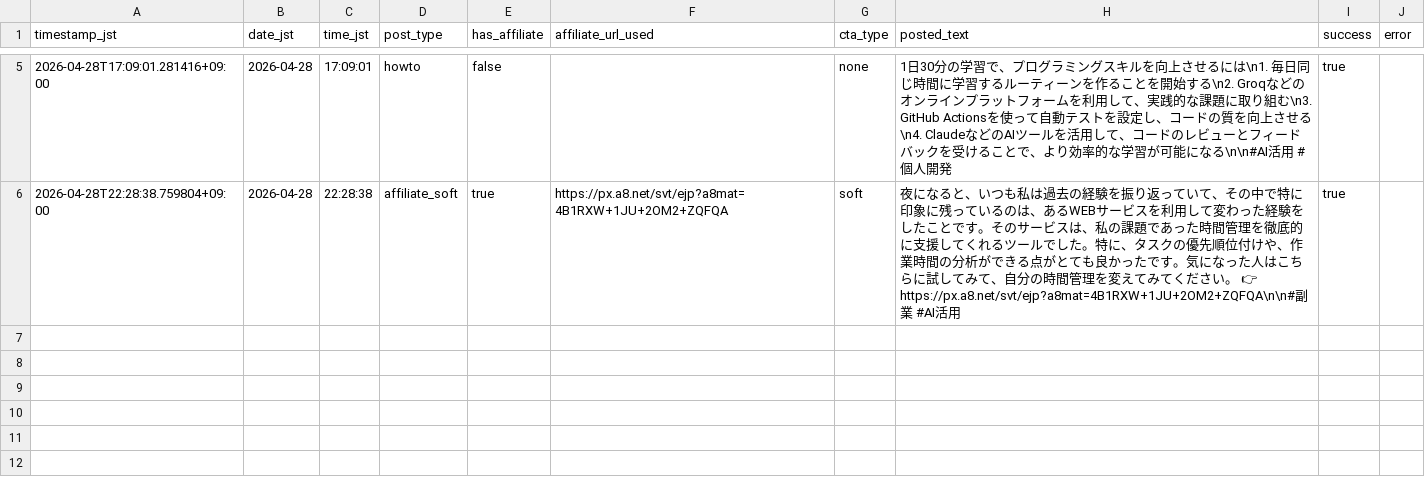
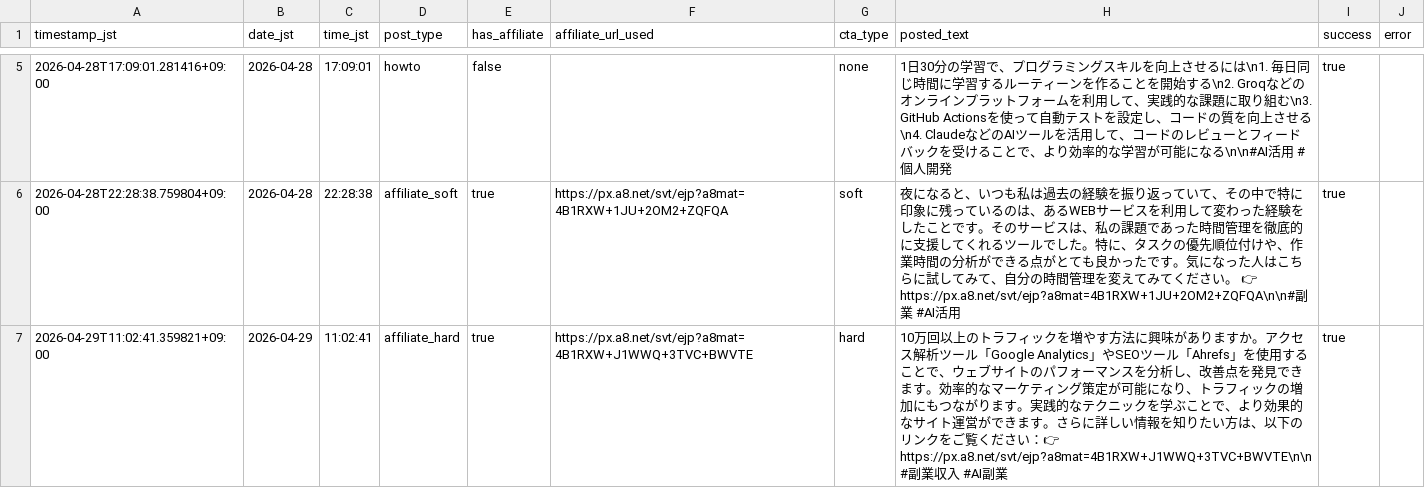
Before and after one commit to Seiya0928/threads-auto-post, a CSV file: data/business_post_log.csv, drawn as a sheet; only a part is shown, gaps mark what is left out; the diff names each change by its address in the sheet, - before the commit and + after, or states it on an @@ line.

```diff
--- a/data/business_post_log.csv
+++ b/data/business_post_log.csv
+row 7: 2026-04-29T11:02:41.359821+09:00 | 2026-04-29 | 11:02:41 | affiliate_hard | true | https://px.a8.net/svt/ejp?a8mat=4B1RXW+J1WWQ+3TVC+BWVTE | hard | 10万回以上のトラフィックを増やす方法に興味がありますか。アクセス解析ツール「Google Analytics」やSEOツール「Ahrefs」を使用することで、ウェブサイトのパフォーマンスを分析し、改善点を発見できます。効率的なマーケティング策定が可能になり、トラフィックの増加にもつながります。実践的なテクニックを学ぶことで、より効果的なサイト運営ができます。さらに詳しい情報を知りたい方は、以下のリンクをご覧ください：👉 https://px.a8.net/svt/ejp?a8mat=4B1RXW+J1WWQ+3TVC+BWVTE\n\n#副業収入 #AI副業 | true
```
